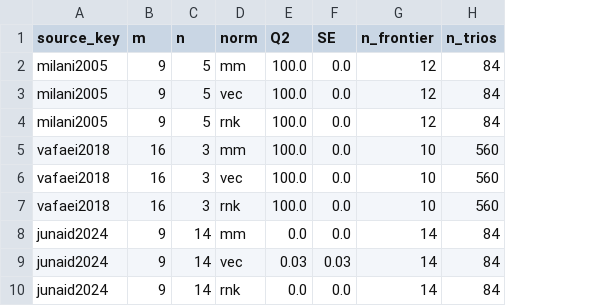
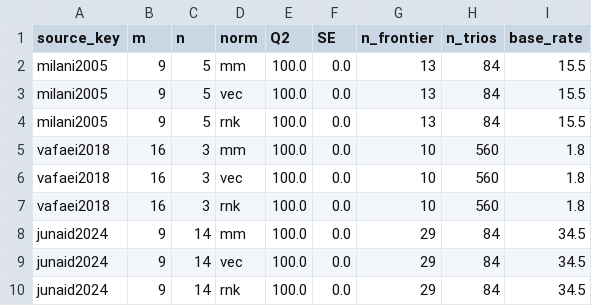
Before and after one commit to Jazancort/mcdm-landfill-pareto-paper, a CSV file: results/corpus_mc_results.csv, drawn as a sheet; the diff names each change by its address in the sheet, - before the commit and + after, or states it on an @@ line.

Commit message:
fix: Prop1 hard assert (matched Q2=100% all 3 instances); objectives fixed mm; scope=amplitude table+WS2 for Q2; PRESPEC §6 design declared

```diff
--- a/results/corpus_mc_results.csv
+++ b/results/corpus_mc_results.csv
+column I (base_rate), rows 2-10: 15.5 | 15.5 | 15.5 | 1.8 | 1.8 | 1.8 | 34.5 | 34.5 | 34.5
-G2:G4 (n_frontier): 12
+G2:G4 (n_frontier): 13
-E8 (Q2): 0.0
+E8 (Q2): 100.0
-G8:G10 (n_frontier): 14
+G8:G10 (n_frontier): 29
-E9 (Q2): 0.03
+E9 (Q2): 100.0
-F9 (SE): 0.03
+F9 (SE): 0.0
-E10 (Q2): 0.0
+E10 (Q2): 100.0
```
Also changed, not shown: 2 other files.
